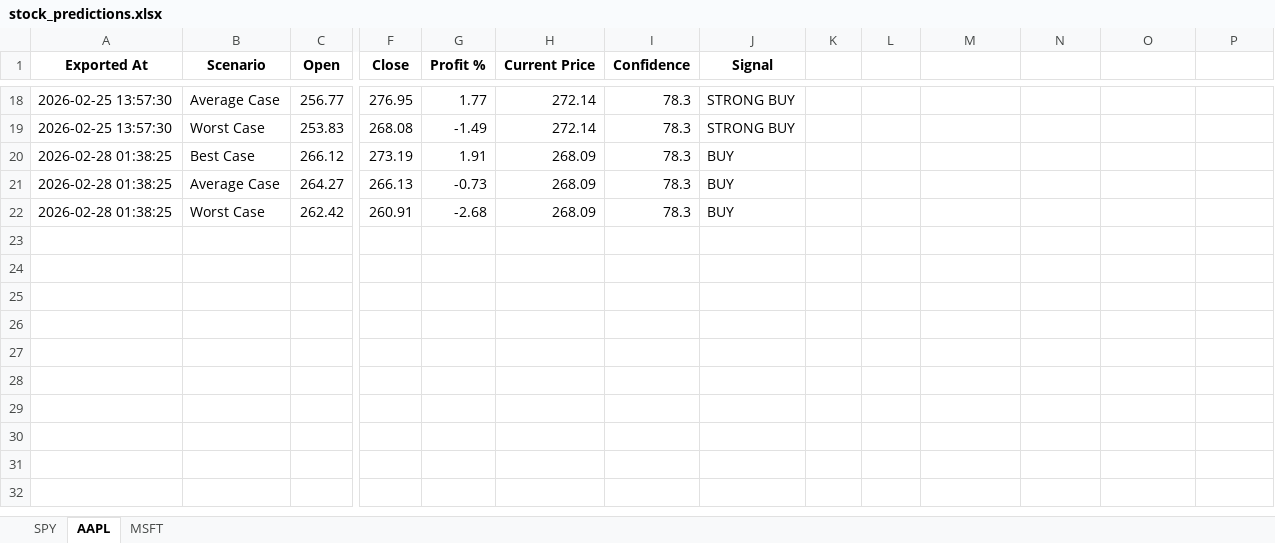
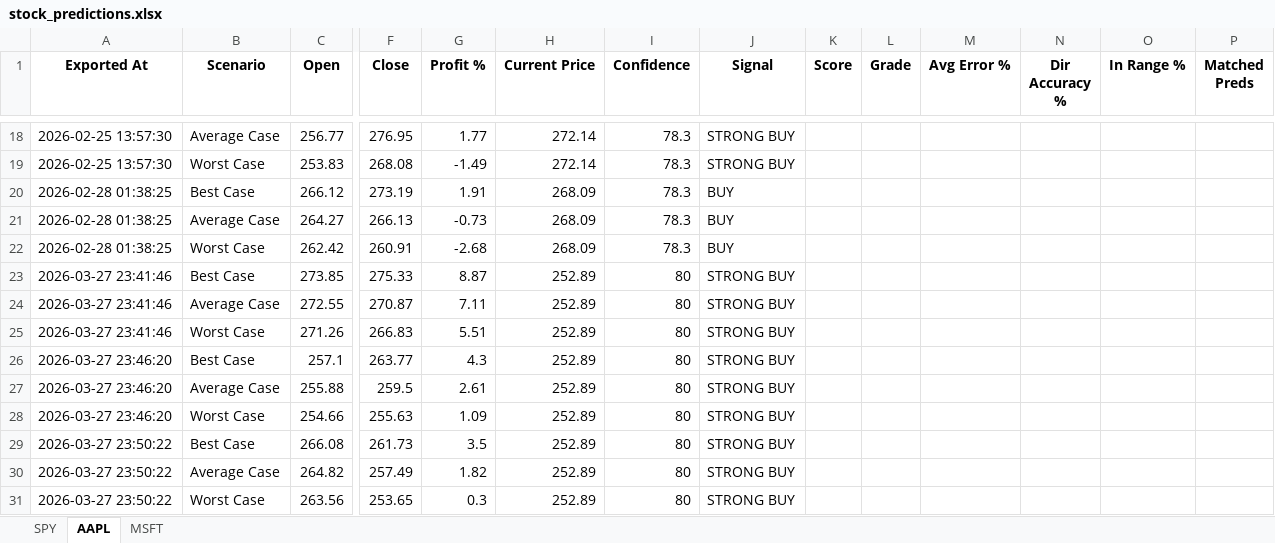
Before and after one commit to LyCh1e/Stock-Prediction-Neural-Network, an Excel workbook: stock_predictions.xlsx, sheet AAPL, drawn as a sheet; only a part is shown, gaps mark what is left out; values as stored, in another font and other column widths than the file's, no borders; rows hold the shown columns only; the diff names each change by its address in the sheet, - before the commit and + after, or states it on an @@ line.

```diff
--- a/stock_predictions.xlsx (sheet AAPL)
+++ b/stock_predictions.xlsx (sheet AAPL)
-K1: (empty)
+K1: Score
-L1: (empty)
+L1: Grade
-M1: (empty)
+M1: Avg Error %
-N1: (empty)
+N1: Dir Accuracy %
-O1: (empty)
+O1: In Range %
-P1: (empty)
+P1: Matched Preds
+row 23: 2026-03-27 23:41:46 | Best Case | 273.85 | 275.33 | 8.87 | 252.89 | 80 | STRONG BUY
+row 24: 2026-03-27 23:41:46 | Average Case | 272.55 | 270.87 | 7.11 | 252.89 | 80 | STRONG BUY
+row 25: 2026-03-27 23:41:46 | Worst Case | 271.26 | 266.83 | 5.51 | 252.89 | 80 | STRONG BUY
+row 26: 2026-03-27 23:46:20 | Best Case | 257.1 | 263.77 | 4.3 | 252.89 | 80 | STRONG BUY
+row 27: 2026-03-27 23:46:20 | Average Case | 255.88 | 259.5 | 2.61 | 252.89 | 80 | STRONG BUY
+row 28: 2026-03-27 23:46:20 | Worst Case | 254.66 | 255.63 | 1.09 | 252.89 | 80 | STRONG BUY
+row 29: 2026-03-27 23:50:22 | Best Case | 266.08 | 261.73 | 3.5 | 252.89 | 80 | STRONG BUY
+row 30: 2026-03-27 23:50:22 | Average Case | 264.82 | 257.49 | 1.82 | 252.89 | 80 | STRONG BUY
+row 31: 2026-03-27 23:50:22 | Worst Case | 263.56 | 253.65 | 0.3 | 252.89 | 80 | STRONG BUY
```
Also changed, not shown: sheet SPY, sheet MSFT, stock_data.xlsx, 4 other files.
